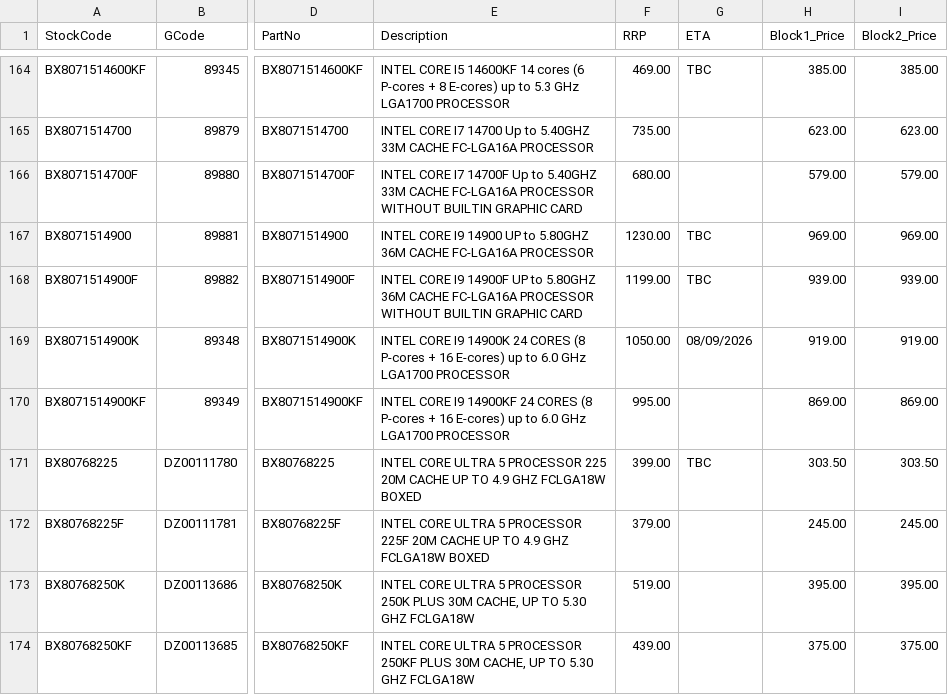
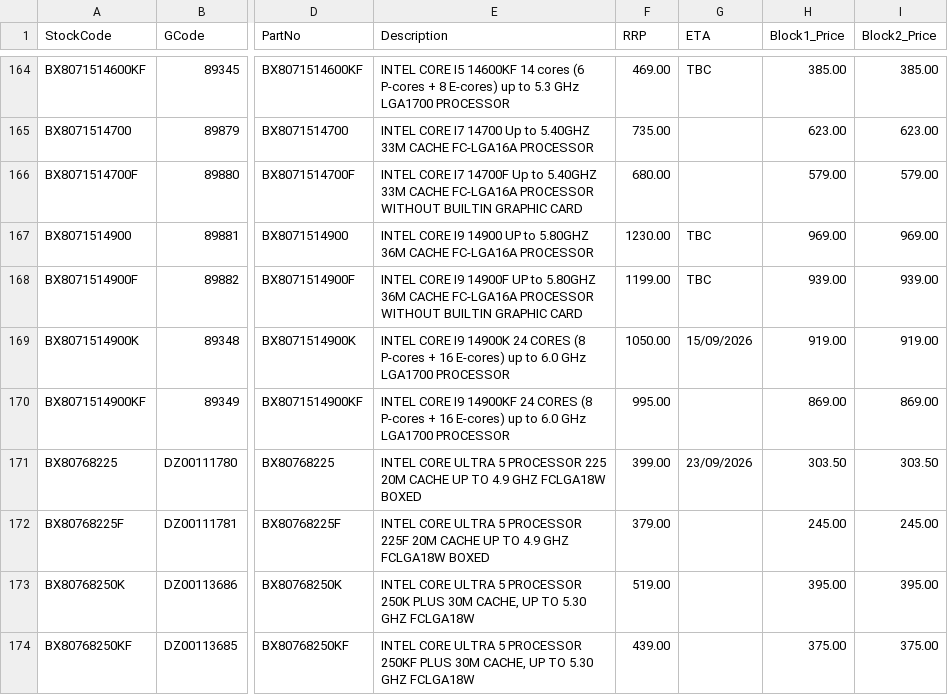
Before and after one commit to weberyuweili/cackle-catalogs, a CSV file: SYN.csv, drawn as a sheet; only a part is shown, gaps mark what is left out; the diff covers the shown part only; the diff names each change by its address in the sheet, - before the commit and + after, or states it on an @@ line.

```diff
--- a/SYN.csv
+++ b/SYN.csv
-G169 (ETA): 08/09/2026
+G169 (ETA): 15/09/2026
-G171 (ETA): TBC
+G171 (ETA): 23/09/2026
```
Also changed, not shown: 3 added rows, 2 removed rows and 55 edited cells elsewhere in this file.
